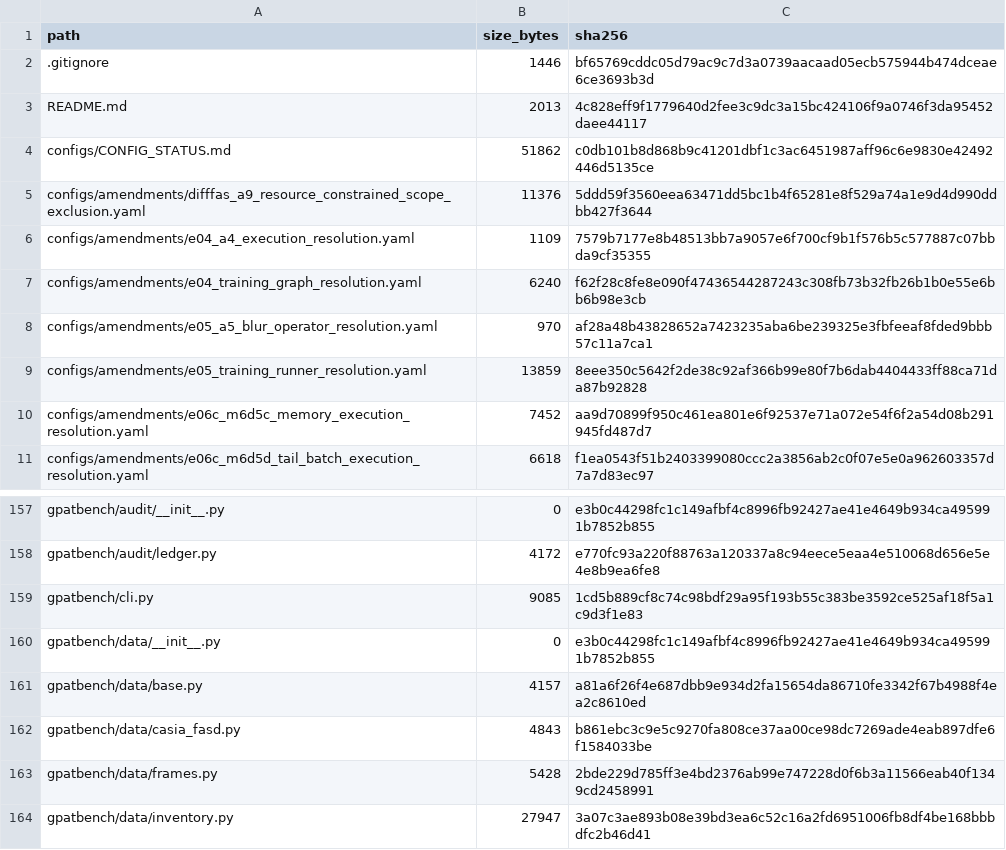
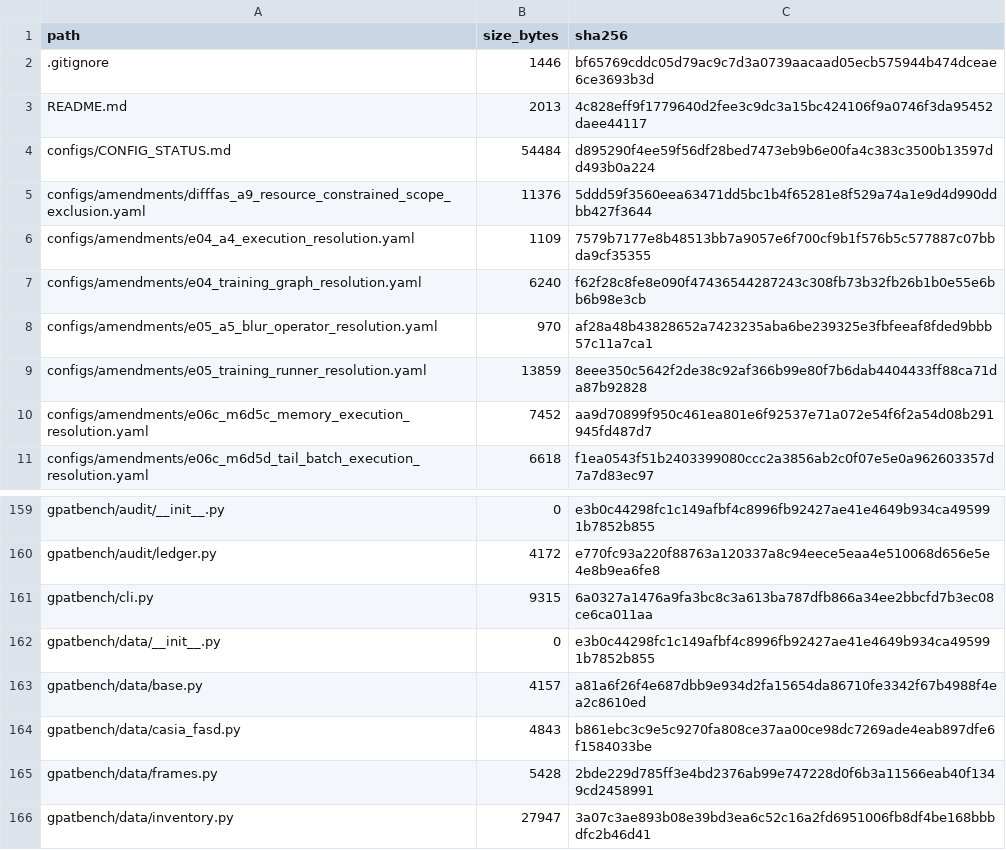
Before and after one commit to COngtuthien/GPAT_TransferBench, a CSV file: outputs/audit/ARTIFACT_INDEX.csv, drawn as a sheet; only a part is shown, gaps mark what is left out; the diff covers the shown part only.

```diff
--- a/outputs/audit/ARTIFACT_INDEX.csv
+++ b/outputs/audit/ARTIFACT_INDEX.csv
@@ -3,3 +3,3 @@ path,size_bytes,sha256
 README.md,2013,4c828eff9f1779640d2fee3c9dc3a15bc424106f9a0746f3da95452daee44117
-configs/CONFIG_STATUS.md,51862,c0db101b8d868b9c41201dbf1c3ac6451987aff96c6e9830e42492446d5135ce
+configs/CONFIG_STATUS.md,54484,d895290f4ee59f56df28bed7473eb9b6e00fa4c383c3500b13597dd493b0a224
 configs/amendments/difffas_a9_resource_constrained_scope_exclusion.yaml,11376,5ddd59f3560eea63471dd5bc1b4f65281e8f529a74a1e9d4d990ddbb427f3644
@@ -158,3 +160,3 @@ gpatbench/audit/__init__.py,0,e3b0c44298fc1c149afbf4c8996fb92427ae41e4649b934ca4
 gpatbench/audit/ledger.py,4172,e770fc93a220f88763a120337a8c94eece5eaa4e510068d656e5e4e8b9ea6fe8
-gpatbench/cli.py,9085,1cd5b889cf8c74c98bdf29a95f193b55c383be3592ce525af18f5a1c9d3f1e83
+gpatbench/cli.py,9315,6a0327a1476a9fa3bc8c3a613ba787dfb866a34ee2bbcfd7b3ec08ce6ca011aa
 gpatbench/data/__init__.py,0,e3b0c44298fc1c149afbf4c8996fb92427ae41e4649b934ca495991b7852b855
```
Also changed, not shown: 12 added rows elsewhere in this file, 15 other files.
